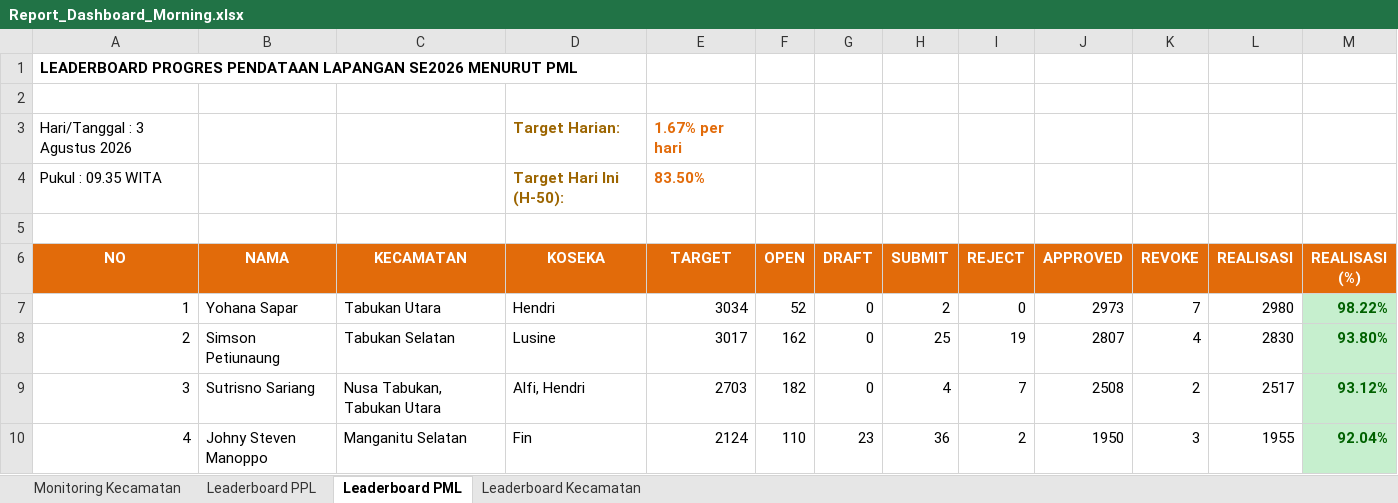
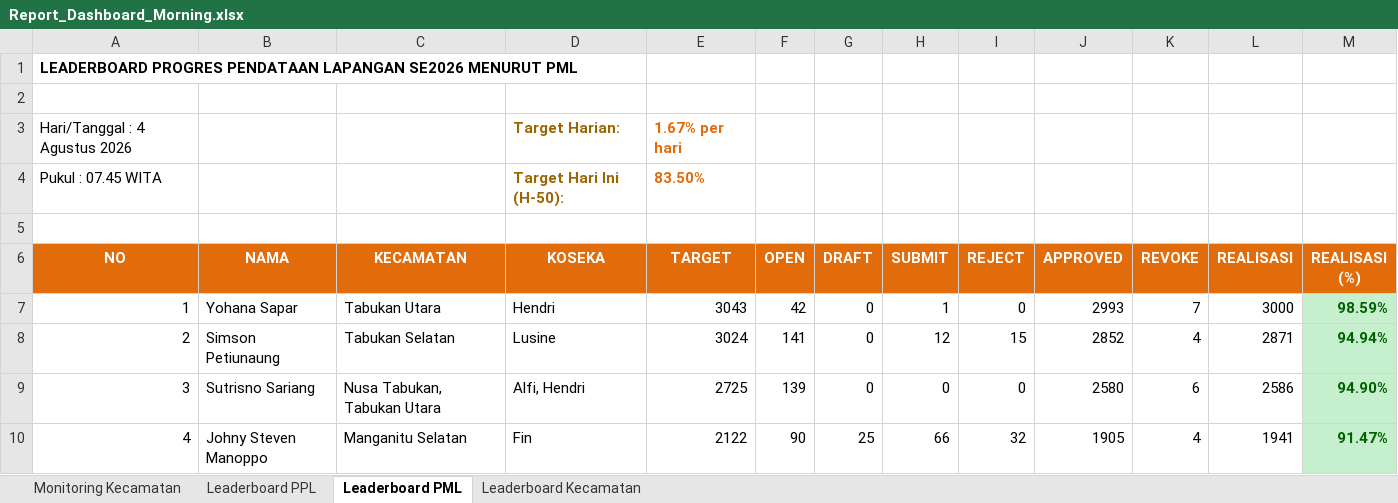
Before and after one commit to danimat15/fasih-sm-scrapper, an Excel workbook: dashboard/public/Report_Dashboard_Morning.xlsx, sheet Leaderboard PML, drawn as a sheet; only a part is shown; values as stored, in another font and other column widths than the file's, no borders; the diff covers the shown part only; the diff names each change by its address in the sheet, - before the commit and + after, or states it on an @@ line.

Commit message:
Update data: 4 Agustus 2026 pukul 07.45 WITA

```diff
--- a/dashboard/public/Report_Dashboard_Morning.xlsx (sheet Leaderboard PML)
+++ b/dashboard/public/Report_Dashboard_Morning.xlsx (sheet Leaderboard PML)
-A3 (NO): Hari/Tanggal : 3 Agustus 2026
+A3 (NO): Hari/Tanggal : 4 Agustus 2026
-A4 (NO): Pukul : 09.35 WITA
+A4 (NO): Pukul : 07.45 WITA
-E7 (TARGET): 3034
+E7 (TARGET): 3043
-F7 (OPEN): 52
+F7 (OPEN): 42
-H7 (SUBMIT): 2
+H7 (SUBMIT): 1
-J7 (APPROVED): 2973
+J7 (APPROVED): 2993
-L7 (REALISASI): 2980
+L7 (REALISASI): 3000
-M7 (REALISASI (%)): 98.22%
+M7 (REALISASI (%)): 98.59%
-E8 (TARGET): 3017
+E8 (TARGET): 3024
-F8 (OPEN): 162
+F8 (OPEN): 141
-H8 (SUBMIT): 25
+H8 (SUBMIT): 12
-I8 (REJECT): 19
+I8 (REJECT): 15
-J8 (APPROVED): 2807
+J8 (APPROVED): 2852
-L8 (REALISASI): 2830
+L8 (REALISASI): 2871
-M8 (REALISASI (%)): 93.80%
+M8 (REALISASI (%)): 94.94%
-E9 (TARGET): 2703
+E9 (TARGET): 2725
-F9 (OPEN): 182
+F9 (OPEN): 139
-H9 (SUBMIT): 4
+H9 (SUBMIT): 0
-I9 (REJECT): 7
+I9 (REJECT): 0
-J9 (APPROVED): 2508
+J9 (APPROVED): 2580
-K9 (REVOKE): 2
+K9 (REVOKE): 6
-L9 (REALISASI): 2517
+L9 (REALISASI): 2586
-M9 (REALISASI (%)): 93.12%
+M9 (REALISASI (%)): 94.90%
-E10 (TARGET): 2124
+E10 (TARGET): 2122
-F10 (OPEN): 110
+F10 (OPEN): 90
-G10 (DRAFT): 23
+G10 (DRAFT): 25
-H10 (SUBMIT): 36
+H10 (SUBMIT): 66
-I10 (REJECT): 2
+I10 (REJECT): 32
-J10 (APPROVED): 1950
+J10 (APPROVED): 1905
-K10 (REVOKE): 3
+K10 (REVOKE): 4
-L10 (REALISASI): 1955
+L10 (REALISASI): 1941
-M10 (REALISASI (%)): 92.04%
+M10 (REALISASI (%)): 91.47%
```
Also changed, not shown: 207 edited cells and cell formats elsewhere in this sheet, sheet Leaderboard PPL, sheet Monitoring Kecamatan, sheet Leaderboard Kecamatan, 14 other files.
